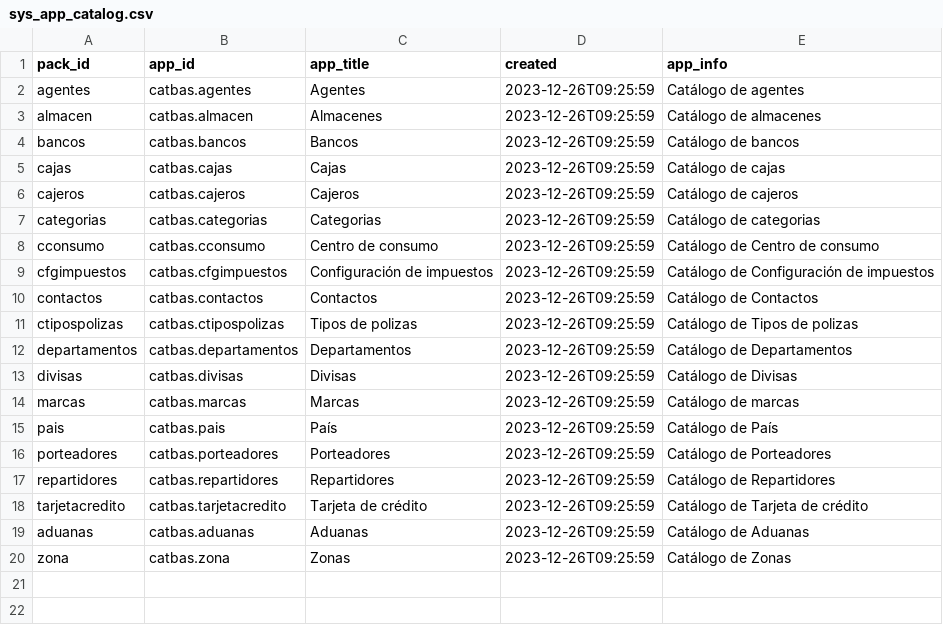
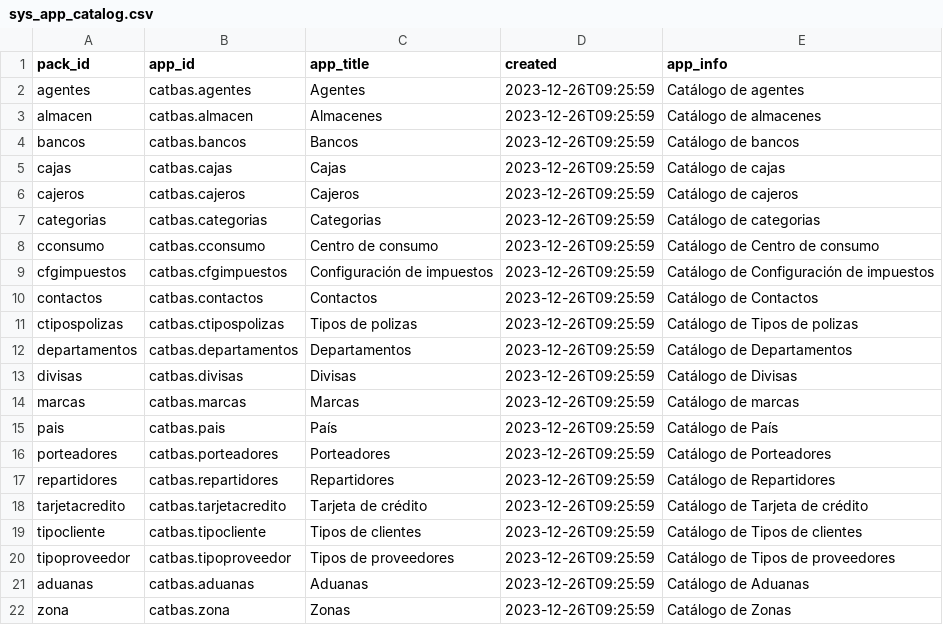
Before and after one commit to Induxsoft/catbas, a CSV file: src/catbas/_install/initial_data/sys_app_catalog.csv, drawn as a sheet; the diff names each change by its address in the sheet, - before the commit and + after, or states it on an @@ line.

```diff
--- a/src/catbas/_install/initial_data/sys_app_catalog.csv
+++ b/src/catbas/_install/initial_data/sys_app_catalog.csv
+row 19: tipocliente | catbas.tipocliente | Tipos de clientes | 2023-12-26T09:25:59 | Catálogo de Tipos de clientes
+row 20: tipoproveedor | catbas.tipoproveedor | Tipos de proveedores | 2023-12-26T09:25:59 | Catálogo de Tipos de proveedores
```
Also changed, not shown: src/catbas/_install/initial_data/sys_app_shortcut.csv, 12 other files.
